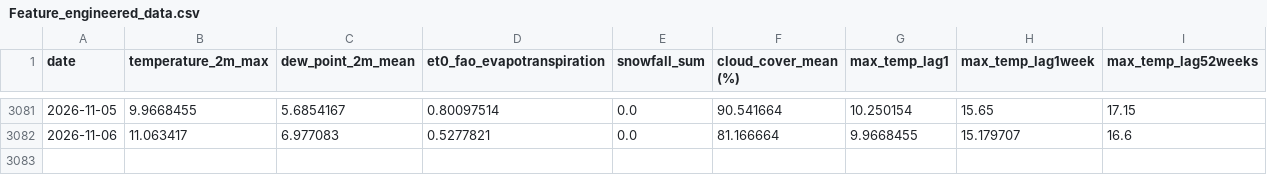
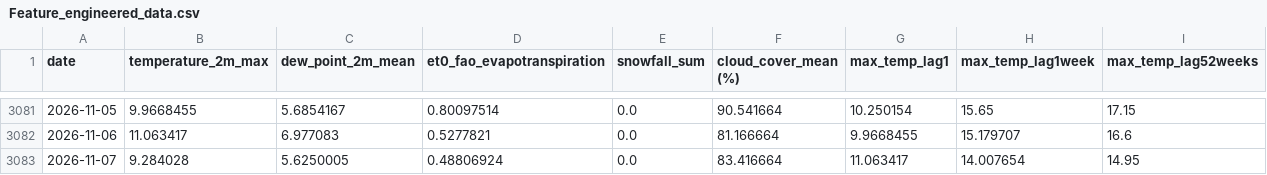
Before and after one commit to nitheshsrb/Fundamentals, a CSV file: weather_data/data/Feature_engineered_data.csv, drawn as a sheet; only a part is shown, gaps mark what is left out.

```diff
--- a/weather_data/data/Feature_engineered_data.csv
+++ b/weather_data/data/Feature_engineered_data.csv
@@ -3082 +3082,2 @@ date,temperature_2m_max,dew_point_2m_mean,et0_fao_evapotranspiration,snowfall_su
 2026-11-06,11.063417,6.977083,0.5277821,0.0,81.166664,9.9668455,15.179707,16.6
+2026-11-07,9.284028,5.6250005,0.48806924,0.0,83.416664,11.063417,14.007654,14.95
```
Also changed, not shown: weather_data/data/Delta_load.csv, weather_data/data/Historic_predictions.csv, 3 other files.
